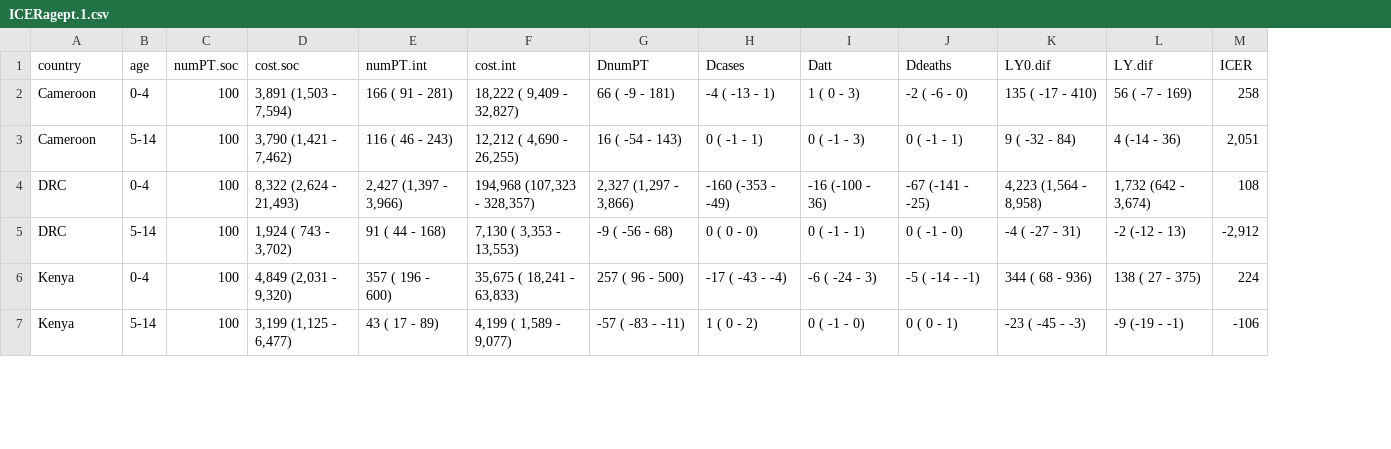
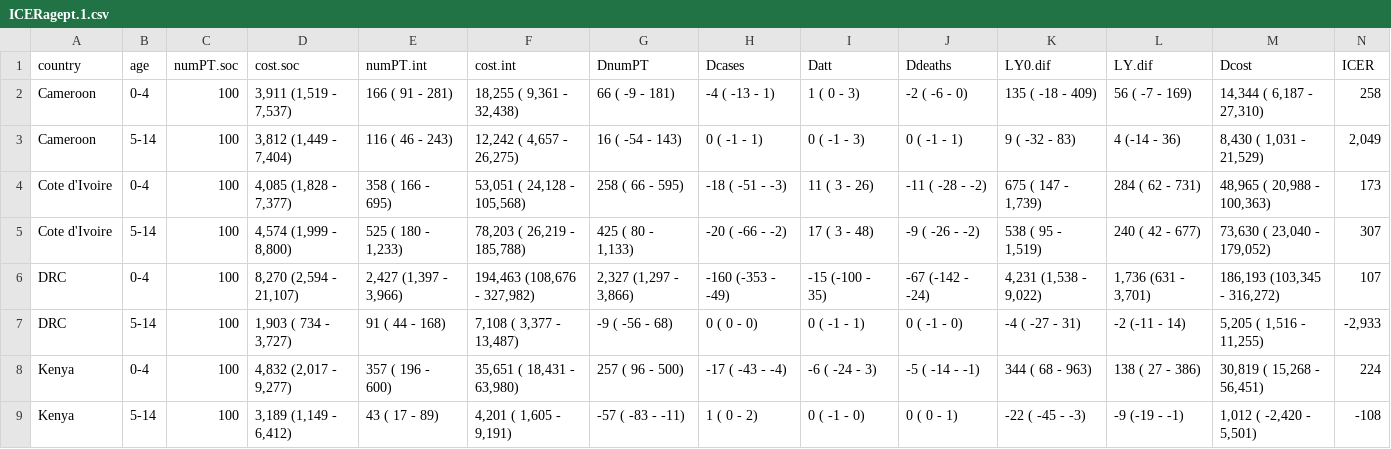
Before and after one commit to petedodd/tippi, a CSV file: model/outdata/ICERagept.1.csv, drawn as a sheet; only a part is shown; addresses are those after the commit; the diff covers the shown part only; the diff names each change by its address in the sheet, - before the commit and + after, or states it on an @@ line.

Commit message:
further table 2 stuff

```diff
--- a/model/outdata/ICERagept.1.csv
+++ b/model/outdata/ICERagept.1.csv
+column M (Dcost), rows 2-3: 14,344 ( 6,187 - 27,310) | 8,430 ( 1,031 - 21,529); rows 6-9: 186,193 (103,345 - 316,272) | 5,205 ( 1,516 - 11,255) | 30,819 ( 15,268 - 56,451) | 1,012 ( -2,420 - 5,501)
-D2 (cost.soc): 3,891 (1,503 - 7,594)
+D2 (cost.soc): 3,911 (1,519 - 7,537)
-F2 (cost.int): 18,222 ( 9,409 - 32,827)
+F2 (cost.int): 18,255 ( 9,361 - 32,438)
-K2 (LY0.dif): 135 ( -17 - 410)
+K2 (LY0.dif): 135 ( -18 - 409)
-D3 (cost.soc): 3,790 (1,421 - 7,462)
+D3 (cost.soc): 3,812 (1,449 - 7,404)
-F3 (cost.int): 12,212 ( 4,690 - 26,255)
+F3 (cost.int): 12,242 ( 4,657 - 26,275)
-K3 (LY0.dif): 9 ( -32 - 84)
+K3 (LY0.dif): 9 ( -32 - 83)
-N3 (ICER): 2,051
+N3 (ICER): 2,049
+row 4: Cote d'Ivoire | 0-4 | 100 | 4,085 (1,828 - 7,377) | 358 ( 166 - 695) | 53,051 ( 24,128 - 105,568) | 258 ( 66 - 595) | -18 ( -51 - -3) | 11 ( 3 - 26) | -11 ( -28 - -2) | 675 ( 147 - 1,739) | 284 ( 62 - 731) | 48,965 ( 20,988 - 100,363) | 173
+row 5: Cote d'Ivoire | 5-14 | 100 | 4,574 (1,999 - 8,800) | 525 ( 180 - 1,233) | 78,203 ( 26,219 - 185,788) | 425 ( 80 - 1,133) | -20 ( -66 - -2) | 17 ( 3 - 48) | -9 ( -26 - -2) | 538 ( 95 - 1,519) | 240 ( 42 - 677) | 73,630 ( 23,040 - 179,052) | 307
-D6 (cost.soc): 8,322 (2,624 - 21,493)
+D6 (cost.soc): 8,270 (2,594 - 21,107)
-F6 (cost.int): 194,968 (107,323 - 328,357)
+F6 (cost.int): 194,463 (108,676 - 327,982)
-I6 (Datt): -16 (-100 - 36)
+I6 (Datt): -15 (-100 - 35)
-J6 (Ddeaths): -67 (-141 - -25)
+J6 (Ddeaths): -67 (-142 - -24)
-K6 (LY0.dif): 4,223 (1,564 - 8,958)
+K6 (LY0.dif): 4,231 (1,538 - 9,022)
-L6 (LY.dif): 1,732 (642 - 3,674)
+L6 (LY.dif): 1,736 (631 - 3,701)
-N6 (ICER): 108
+N6 (ICER): 107
-D7 (cost.soc): 1,924 ( 743 - 3,702)
+D7 (cost.soc): 1,903 ( 734 - 3,727)
-F7 (cost.int): 7,130 ( 3,353 - 13,553)
+F7 (cost.int): 7,108 ( 3,377 - 13,487)
-L7 (LY.dif): -2 (-12 - 13)
+L7 (LY.dif): -2 (-11 - 14)
-N7 (ICER): -2,912
+N7 (ICER): -2,933
-D8 (cost.soc): 4,849 (2,031 - 9,320)
+D8 (cost.soc): 4,832 (2,017 - 9,277)
-F8 (cost.int): 35,675 ( 18,241 - 63,833)
+F8 (cost.int): 35,651 ( 18,431 - 63,980)
-K8 (LY0.dif): 344 ( 68 - 936)
+K8 (LY0.dif): 344 ( 68 - 963)
-L8 (LY.dif): 138 ( 27 - 375)
+L8 (LY.dif): 138 ( 27 - 386)
-D9 (cost.soc): 3,199 (1,125 - 6,477)
+D9 (cost.soc): 3,189 (1,149 - 6,412)
-F9 (cost.int): 4,199 ( 1,589 - 9,077)
+F9 (cost.int): 4,201 ( 1,605 - 9,191)
-K9 (LY0.dif): -23 ( -45 - -3)
+K9 (LY0.dif): -22 ( -45 - -3)
-N9 (ICER): -106
+N9 (ICER): -108
```
Also changed, not shown: 39 edited cells elsewhere in this file, model/outdata/ACFcascade.1.csv, model/outdata/ICERSatt.csv, 10 other files.
